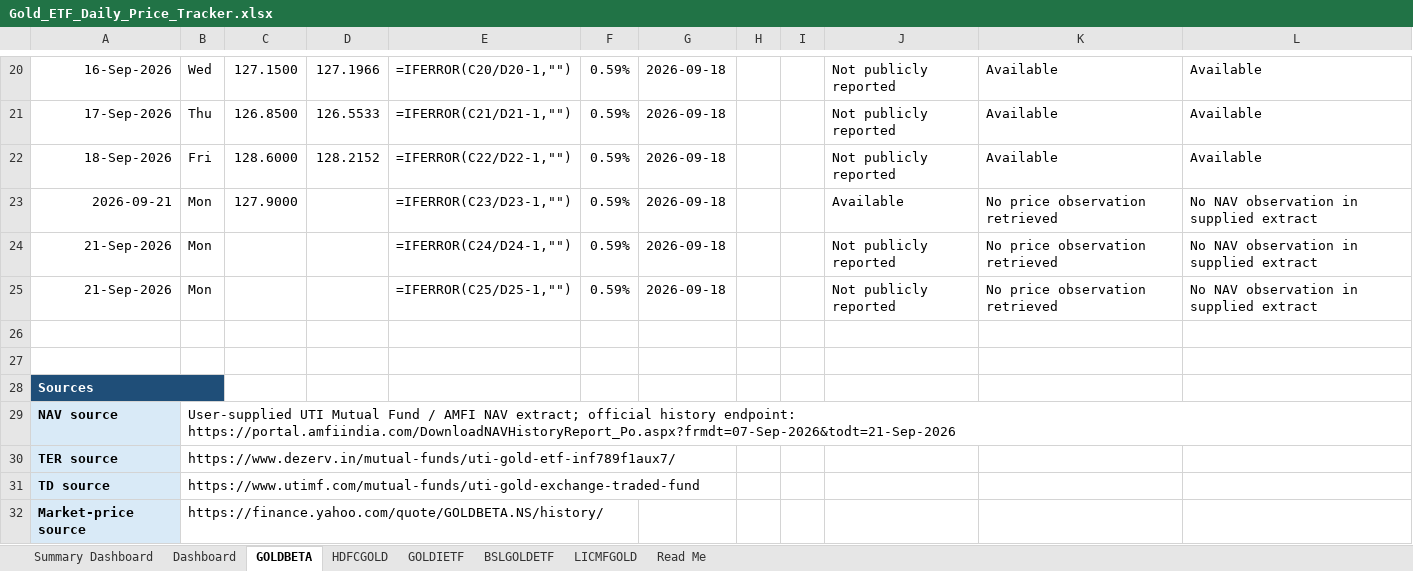
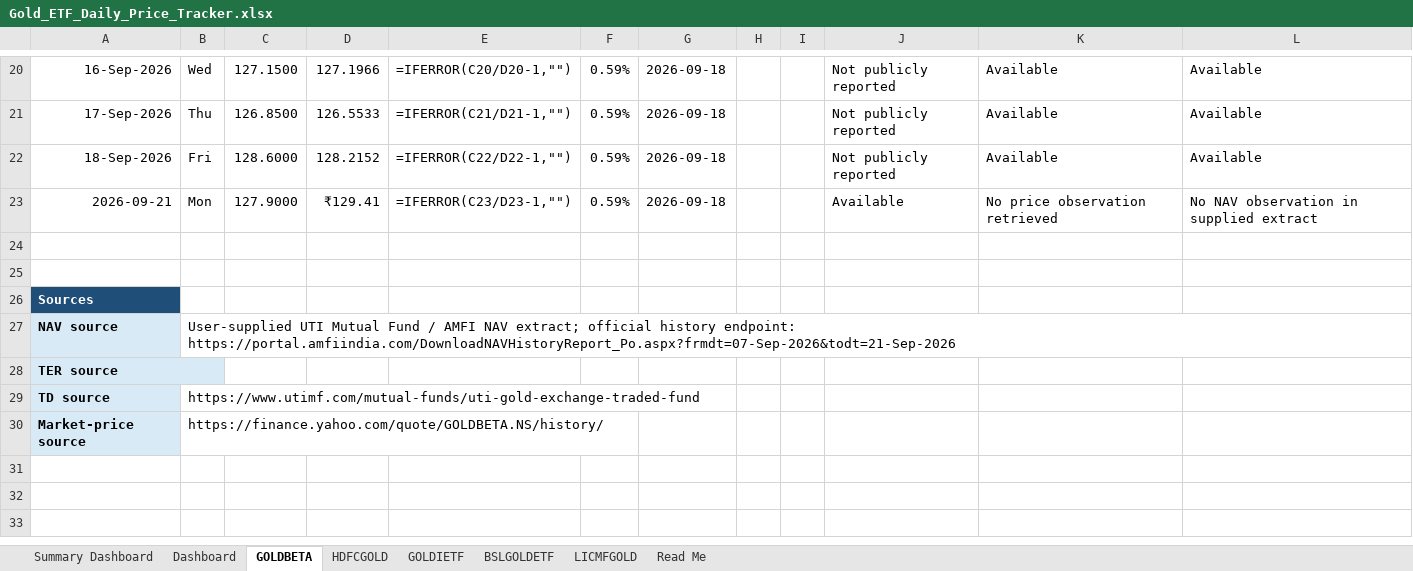
Before and after one commit to 25021141139Preetam/ETF-Gold_Tracker, an Excel workbook: Gold_ETF_Daily_Price_Tracker.xlsx, sheet GOLDBETA, drawn as a sheet; only a part is shown, gaps mark what is left out; values as stored, in another font and other column widths than the file's, no borders; formulas without a stored value are shown as written; conditional formats not drawn; removed rows and columns are numbered as before the commit, all else as after; the diff names each change by its address in the sheet, - before the commit and + after, or states it on an @@ line.

```diff
--- a/Gold_ETF_Daily_Price_Tracker.xlsx (sheet GOLDBETA)
+++ b/Gold_ETF_Daily_Price_Tracker.xlsx (sheet GOLDBETA)
-D23: (empty)
+D23: ₹129.41
-row 24: 21-Sep-2026 | Mon |  |  | =IFERROR(C24/D24-1,"") | 0.59% | 2026-09-18 |  |  | Not publicly reported | No price observation retrieved | No NAV observation in supplied extract
-row 25: 21-Sep-2026 | Mon |  |  | =IFERROR(C25/D25-1,"") | 0.59% | 2026-09-18 |  |  | Not publicly reported | No price observation retrieved | No NAV observation in supplied extract
-A28:B28 merged
+A28:B28 merged
-B28: https://www.dezerv.in/mutual-funds/uti-gold-etf-inf789f1aux7/
+B28: (empty)
```
Also changed, not shown: sheet GOLDIETF, sheet LICMFGOLD, sheet BSLGOLDETF, sheet HDFCGOLD, sheet Dashboard, 2 other files.
